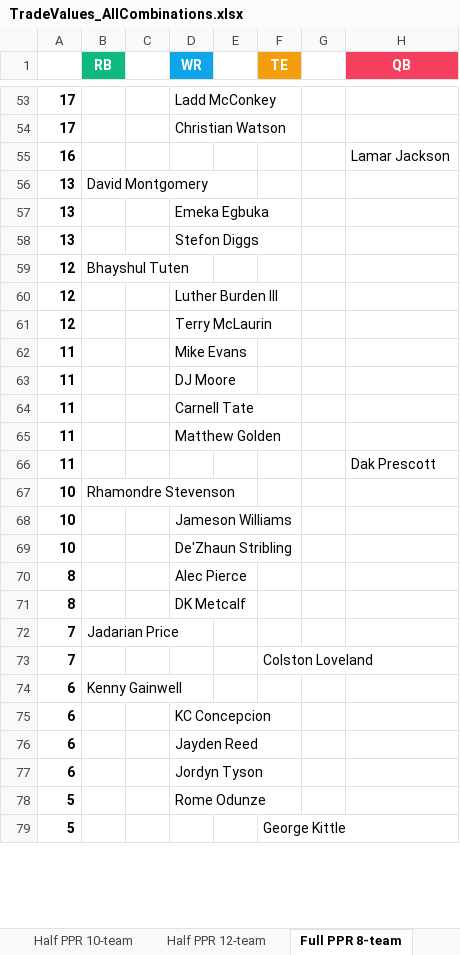
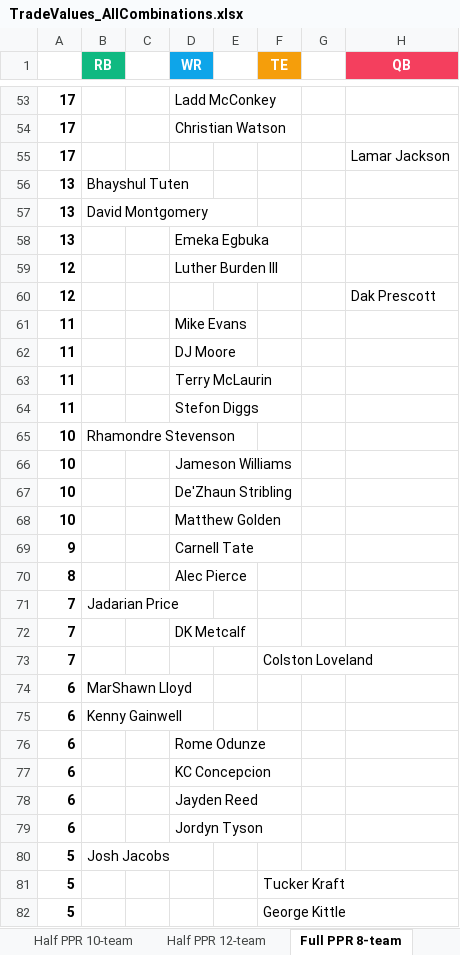
Before and after one commit to seoularpro/OddsVis, an Excel workbook: TradeValueSheets/TradeValues_AllCombinations.xlsx, sheet Full PPR 8-team, drawn as a sheet; only a part is shown, gaps mark what is left out; values as stored, in another font and other column widths than the file's, no borders; removed rows and columns are numbered as before the commit, all else as after; the diff covers the shown part only; the diff names each change by its address in the sheet, - before the commit and + after, or states it on an @@ line.

```diff
--- a/TradeValueSheets/TradeValues_AllCombinations.xlsx (sheet Full PPR 8-team)
+++ b/TradeValueSheets/TradeValues_AllCombinations.xlsx (sheet Full PPR 8-team)
-A55: 16
+A55: 17
+row 56: 13 | Bhayshul Tuten
-row 58: 13 |  |  | Stefon Diggs
-row 59: 12 | Bhayshul Tuten
-D60 (WR): Terry McLaurin
+D60 (WR): (empty)
-H60 (QB): (empty)
+H60 (QB): Dak Prescott
-D63 (WR): Carnell Tate
+D63 (WR): Terry McLaurin
-D64 (WR): Matthew Golden
+D64 (WR): Stefon Diggs
-row 66: 11 |  |  |  |  |  |  | Dak Prescott
+row 68: 10 |  |  | Matthew Golden
+row 69: 9 |  |  | Carnell Tate
-row 71: 8 |  |  | DK Metcalf
+row 72: 7 |  |  | DK Metcalf
+row 74: 6 | MarShawn Lloyd
+row 76: 6 |  |  | Rome Odunze
-B80 (RB): (empty)
+B80 (RB): Josh Jacobs
-D80 (WR): Rome Odunze
+D80 (WR): (empty)
+row 81: 5 |  |  |  |  | Tucker Kraft
```
Also changed, not shown: 8 added rows, 11 removed rows, 1 moved row and 2 edited cells elsewhere in this sheet, sheet Standard 12-team, sheet Standard 10-team, sheet Standard 8-team, sheet Full PPR 12-team, sheet Full PPR 10-team, sheet Half PPR 12-team, 2 more sheets, TradeValueSheets/TradeValues_FullPPR_12team.xlsx, TradeValueSheets/TradeValues_HalfPPR_10team.xlsx, 18 other files.
